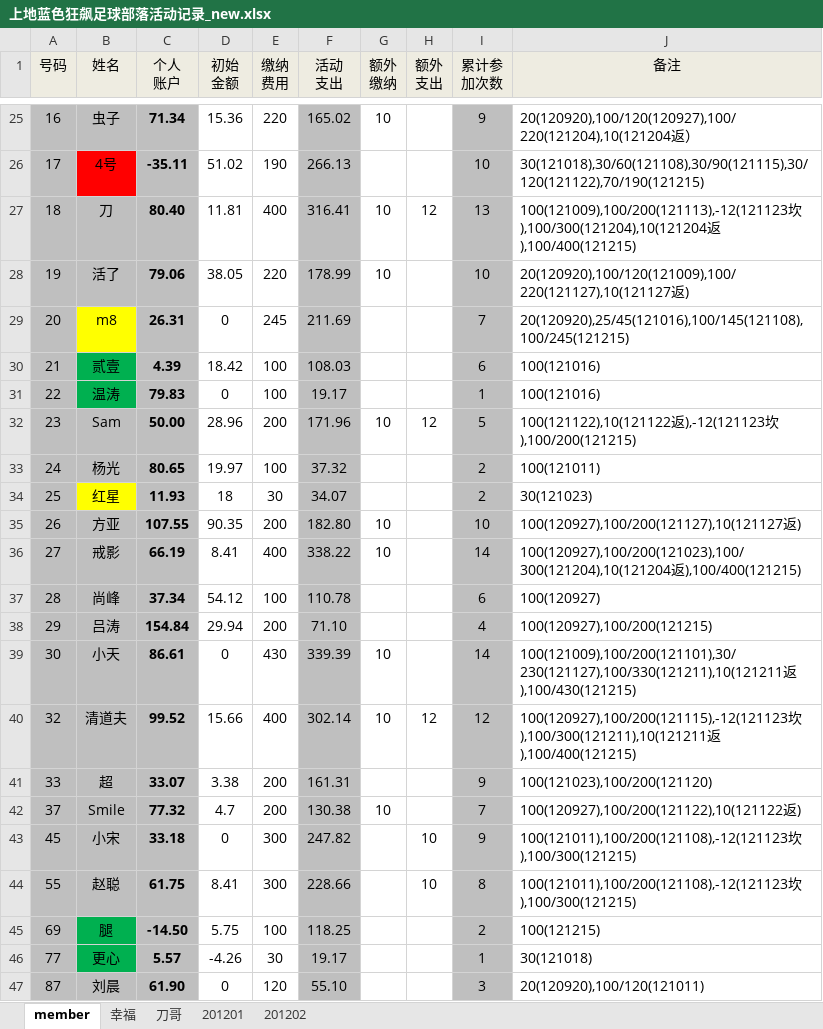
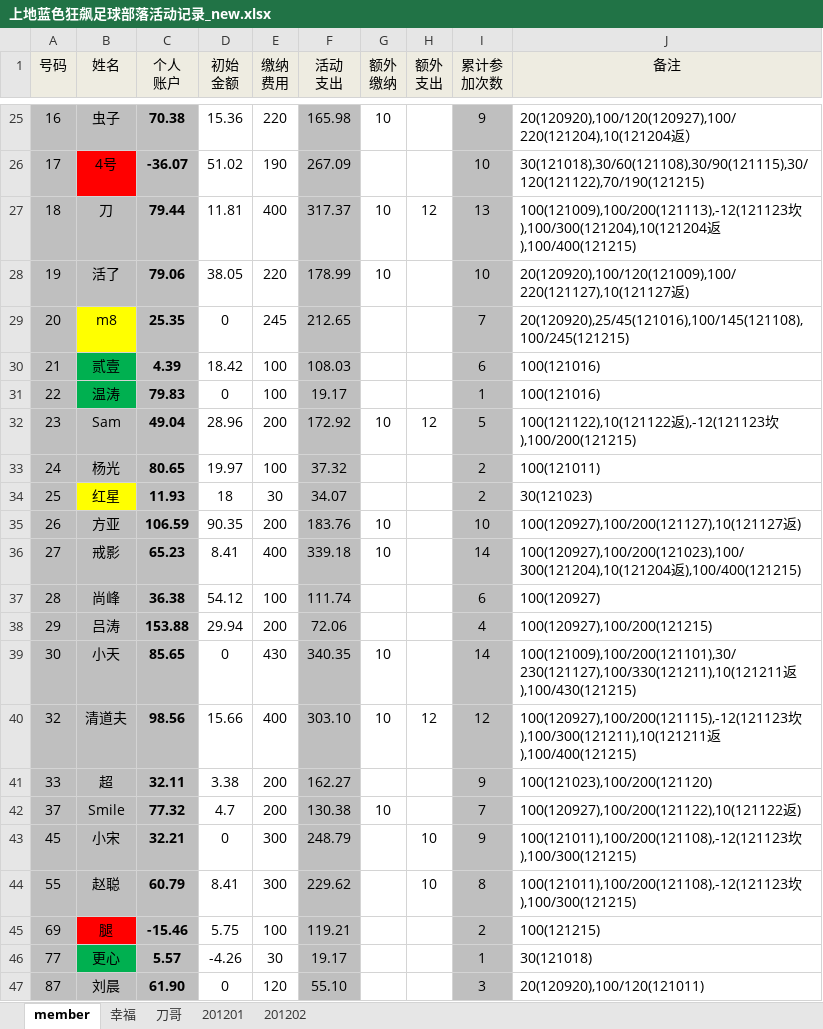
Before and after one commit to jackba/weathervcm, an Excel workbook: house/上地蓝色狂飙足球部落活动记录_new.xlsx, sheet member, drawn as a sheet; only a part is shown, gaps mark what is left out; values as stored, in another font and other column widths than the file's, no borders; the diff covers the shown part only; the diff names each change by its address in the sheet, - before the commit and + after, or states it on an @@ line.

```diff
--- a/house/上地蓝色狂飙足球部落活动记录_new.xlsx (sheet member)
+++ b/house/上地蓝色狂飙足球部落活动记录_new.xlsx (sheet member)
-C25 (个人 账户): 71.34
+C25 (个人 账户): 70.38
-F25 (活动 支出): 165.02
+F25 (活动 支出): 165.98
-C26 (个人 账户): -35.11
+C26 (个人 账户): -36.07
-F26 (活动 支出): 266.13
+F26 (活动 支出): 267.09
-C27 (个人 账户): 80.40
+C27 (个人 账户): 79.44
-F27 (活动 支出): 316.41
+F27 (活动 支出): 317.37
-C29 (个人 账户): 26.31
+C29 (个人 账户): 25.35
-F29 (活动 支出): 211.69
+F29 (活动 支出): 212.65
-C32 (个人 账户): 50.00
+C32 (个人 账户): 49.04
-F32 (活动 支出): 171.96
+F32 (活动 支出): 172.92
-C35 (个人 账户): 107.55
+C35 (个人 账户): 106.59
-F35 (活动 支出): 182.80
+F35 (活动 支出): 183.76
-C36 (个人 账户): 66.19
+C36 (个人 账户): 65.23
-F36 (活动 支出): 338.22
+F36 (活动 支出): 339.18
-C37 (个人 账户): 37.34
+C37 (个人 账户): 36.38
-F37 (活动 支出): 110.78
+F37 (活动 支出): 111.74
-C38 (个人 账户): 154.84
+C38 (个人 账户): 153.88
-F38 (活动 支出): 71.10
+F38 (活动 支出): 72.06
-C39 (个人 账户): 86.61
+C39 (个人 账户): 85.65
-F39 (活动 支出): 339.39
+F39 (活动 支出): 340.35
-C40 (个人 账户): 99.52
+C40 (个人 账户): 98.56
-F40 (活动 支出): 302.14
+F40 (活动 支出): 303.10
-C41 (个人 账户): 33.07
+C41 (个人 账户): 32.11
-F41 (活动 支出): 161.31
+F41 (活动 支出): 162.27
-C43 (个人 账户): 33.18
+C43 (个人 账户): 32.21
-F43 (活动 支出): 247.82
+F43 (活动 支出): 248.79
-C44 (个人 账户): 61.75
+C44 (个人 账户): 60.79
-F44 (活动 支出): 228.66
+F44 (活动 支出): 229.62
-B45 fill: #00B050
+B45 fill: #FF0000
-C45 (个人 账户): -14.50
+C45 (个人 账户): -15.46
-F45 (活动 支出): 118.25
+F45 (活动 支出): 119.21
```
Also changed, not shown: 56 edited cells elsewhere in this sheet, sheet 201201.
